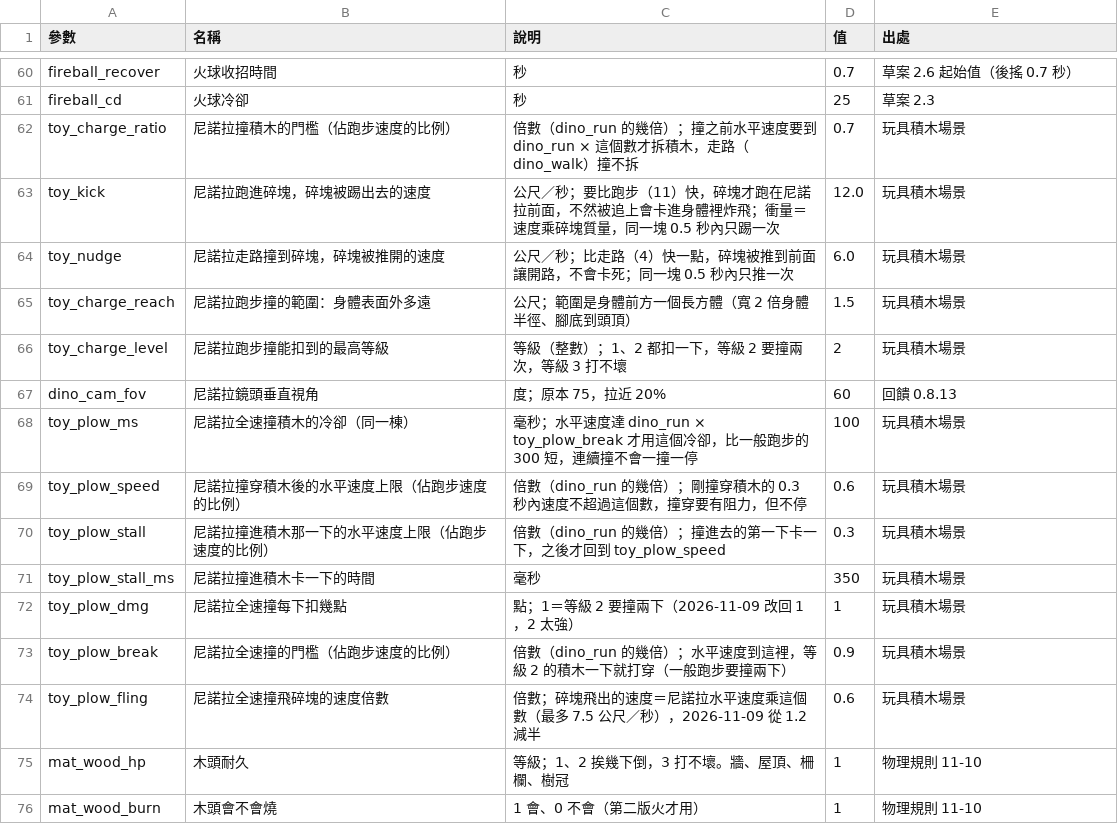
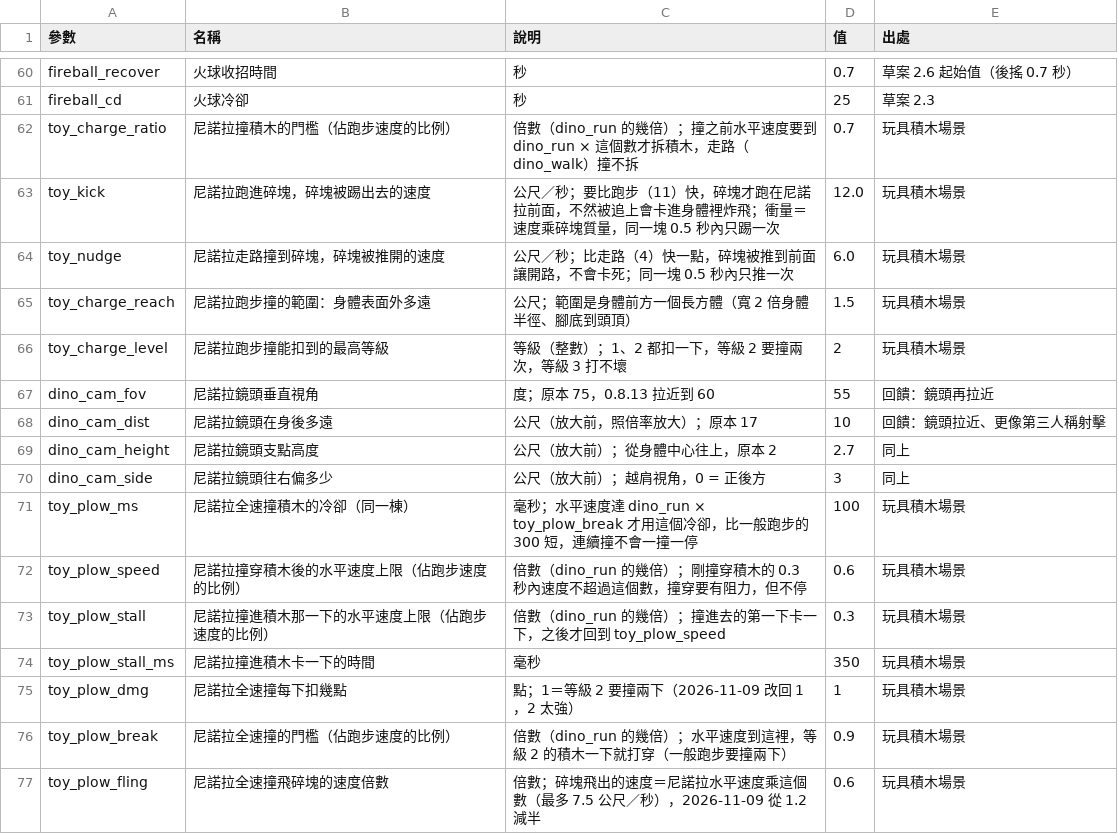
Before and after one commit to billxu0521/tank_war, a CSV file: balance.csv, drawn as a sheet; only a part is shown, gaps mark what is left out; the shorter side is filled out with more unchanged rows.

```diff
--- a/balance.csv
+++ b/balance.csv
@@ -66,3 +66,6 @@ toy_charge_reach,尼諾拉跑步撞的範圍：身體表面外多遠,公尺；
 toy_charge_level,尼諾拉跑步撞能扣到的最高等級,等級（整數）；1、2 都扣一下，等級 2 要撞兩次，等級 3 打不壞,2,玩具積木場景
-dino_cam_fov,尼諾拉鏡頭垂直視角,度；原本 75，拉近 20%,60,回饋 0.8.13
+dino_cam_fov,尼諾拉鏡頭垂直視角,度；原本 75，0.8.13 拉近到 60,55,回饋：鏡頭再拉近
+dino_cam_dist,尼諾拉鏡頭在身後多遠,公尺（放大前，照倍率放大）；原本 17,10,回饋：鏡頭拉近、更像第三人稱射擊
+dino_cam_height,尼諾拉鏡頭支點高度,公尺（放大前）；從身體中心往上，原本 2,2.7,同上
+dino_cam_side,尼諾拉鏡頭往右偏多少,公尺（放大前）；越肩視角，0 = 正後方,3,同上
 toy_plow_ms,尼諾拉全速撞積木的冷卻（同一棟）,毫秒；水平速度達 dino_run × toy_plow_break 才用這個冷卻，比一般跑步的 300 短，連續撞不會一撞一停,100,玩具積木場景
```
Also changed, not shown: 9 other files.
